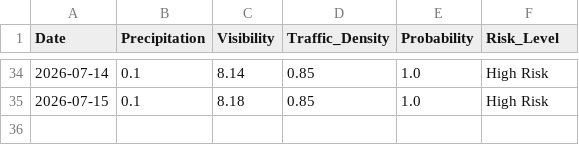
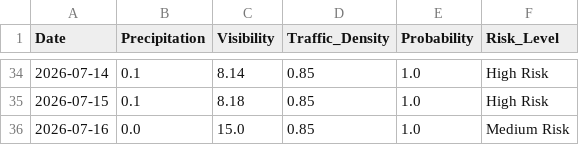
Before and after one commit to Al-Rafay-Consulting/Accident-Predictor, a CSV file: daily_risk_log.csv, drawn as a sheet; only a part is shown, gaps mark what is left out; the diff names each change by its address in the sheet, - before the commit and + after, or states it on an @@ line.

```diff
--- a/daily_risk_log.csv
+++ b/daily_risk_log.csv
+row 36: 2026-07-16 | 0.0 | 15.0 | 0.85 | 1.0 | Medium Risk
```
